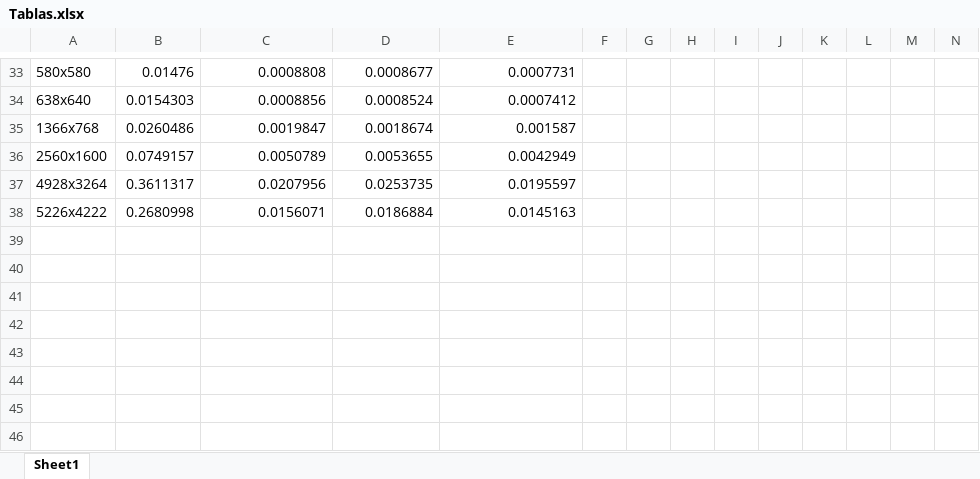
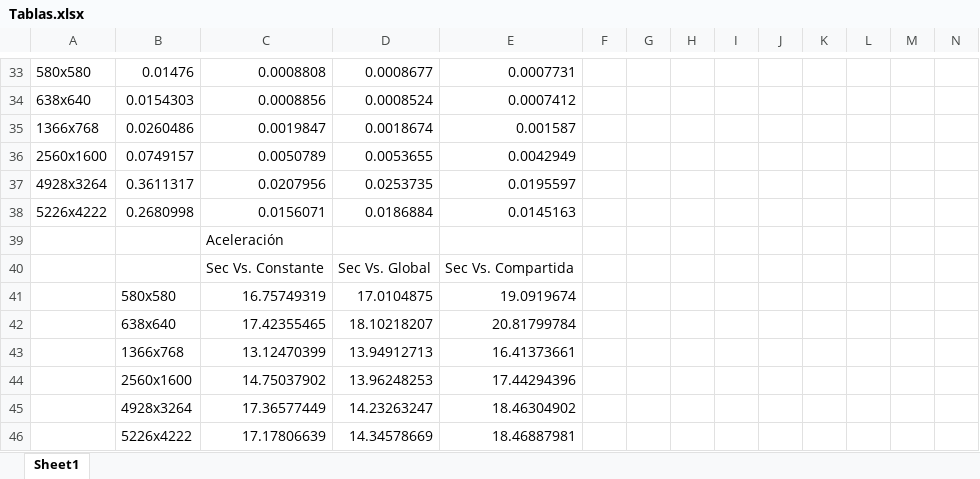
Before and after one commit to saolarte/hpc, an Excel workbook: Convolución IMG/Tablas.xlsx, sheet Sheet1, drawn as a sheet; only a part is shown, gaps mark what is left out; values as stored, in another font and other column widths than the file's, no cell formats; charts and pictures not drawn; rows hold the shown columns only; the diff names each change by its address in the sheet, - before the commit and + after, or states it on an @@ line.

```diff
--- a/Convolución IMG/Tablas.xlsx (sheet Sheet1)
+++ b/Convolución IMG/Tablas.xlsx (sheet Sheet1)
+row 39:  |  | Aceleración
+row 40:  |  | Sec Vs. Constante | Sec Vs. Global | Sec Vs. Compartida
+row 41:  | 580x580 | 16.75749319 | 17.0104875 | 19.0919674
+row 42:  | 638x640 | 17.42355465 | 18.10218207 | 20.81799784
+row 43:  | 1366x768 | 13.12470399 | 13.94912713 | 16.41373661
+row 44:  | 2560x1600 | 14.75037902 | 13.96248253 | 17.44294396
+row 45:  | 4928x3264 | 17.36577449 | 14.23263247 | 18.46304902
+row 46:  | 5226x4222 | 17.17806639 | 14.34578669 | 18.46887981
```
Also changed, not shown: cell formats, charts or pictures, 1 other file.
